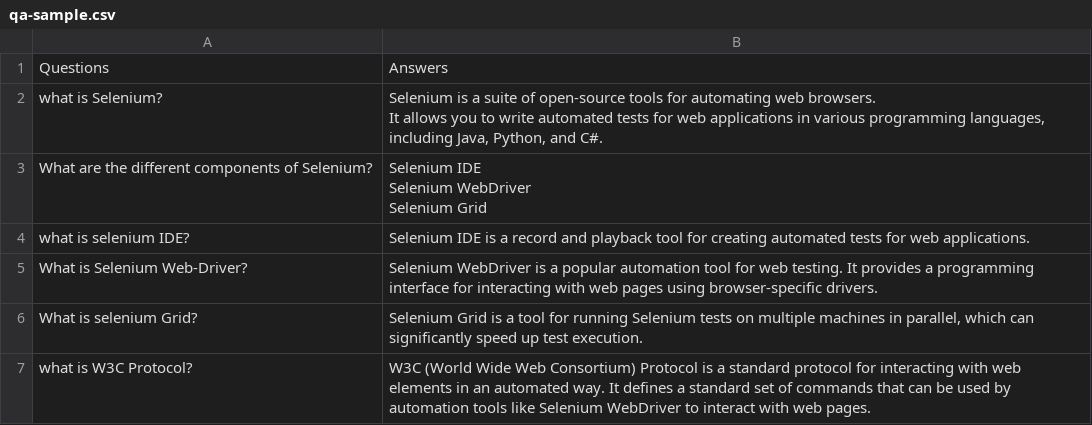
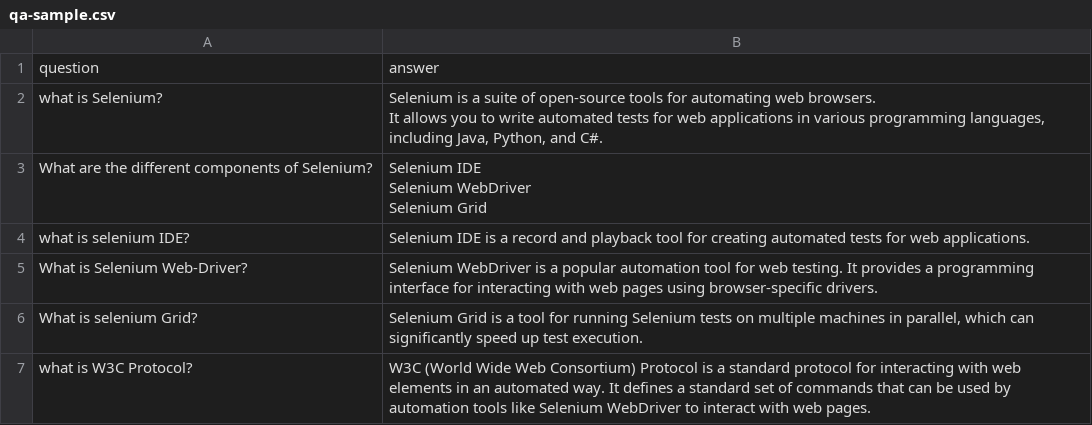
Before and after one commit to mechtester/quizmaster, a CSV file: qa-sample.csv, drawn as a sheet; only a part is shown.

Commit message:
Update qa-sample.csv

```diff
--- a/qa-sample.csv
+++ b/qa-sample.csv
@@ -1,2 +1,2 @@
-Questions,Answers
+question,answer
 what is Selenium?,"Selenium is a suite of open-source tools for automating web browsers.
```
